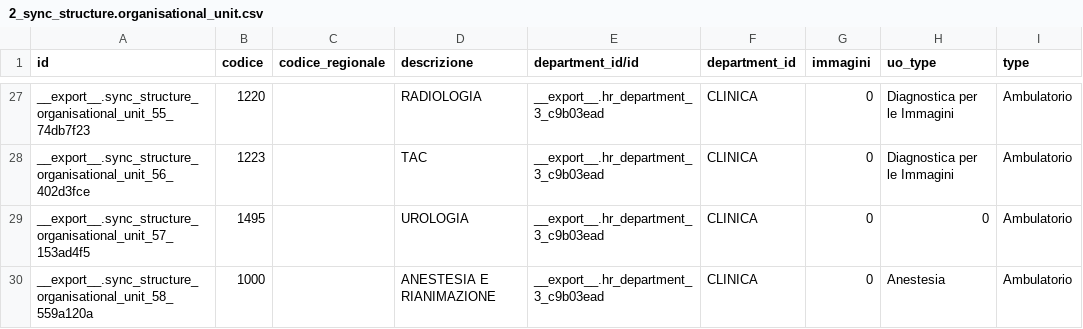
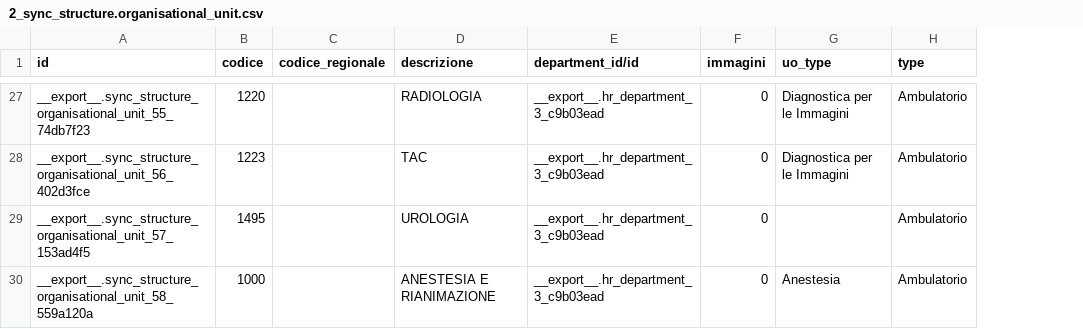
Before and after one commit to lonardogio/odoo_csv_import, a CSV file: tests_igea/tosend/2_sync_structure.organisational_unit.csv, drawn as a sheet; only a part is shown, gaps mark what is left out; removed rows and columns are numbered as before the commit, all else as after; the diff covers the shown part only; the diff names each change by its address in the sheet, - before the commit and + after, or states it on an @@ line.

```diff
--- a/tests_igea/tosend/2_sync_structure.organisational_unit.csv
+++ b/tests_igea/tosend/2_sync_structure.organisational_unit.csv
-column F (department_id), rows 27-30: all CLINICA
-G29 (uo_type): 0
+G29 (uo_type): (empty)
```
Also changed, not shown: 27 edited cells elsewhere in this file, tests_igea/tosend/12_sync_employee.doctor.csv, tests_igea/tosend/5_sync_places.department.csv, 33 other files.
